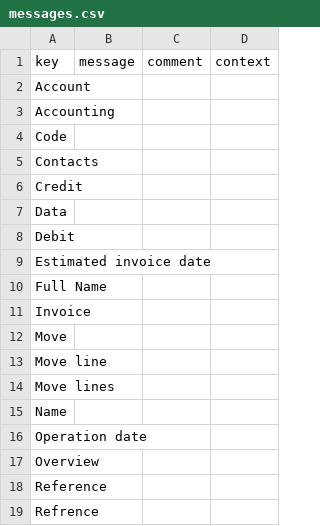
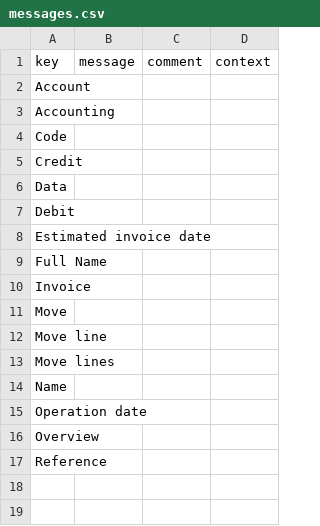
Before and after one commit to Hardik7269/Axelor_AOP_Clone, a CSV file: modules/account/src/main/resources/i18n/messages.csv, drawn as a sheet; the diff names each change by its address in the sheet, - before the commit and + after, or states it on an @@ line.

Commit message:
Import Data completed

```diff
--- a/modules/account/src/main/resources/i18n/messages.csv
+++ b/modules/account/src/main/resources/i18n/messages.csv
-row 5: Contacts
-row 19: Refrence
```
Also changed, not shown: modules/account/src/main/resources/i18n/messages_en.csv, modules/account/src/main/resources/i18n/messages_fr.csv, 18 other files.
